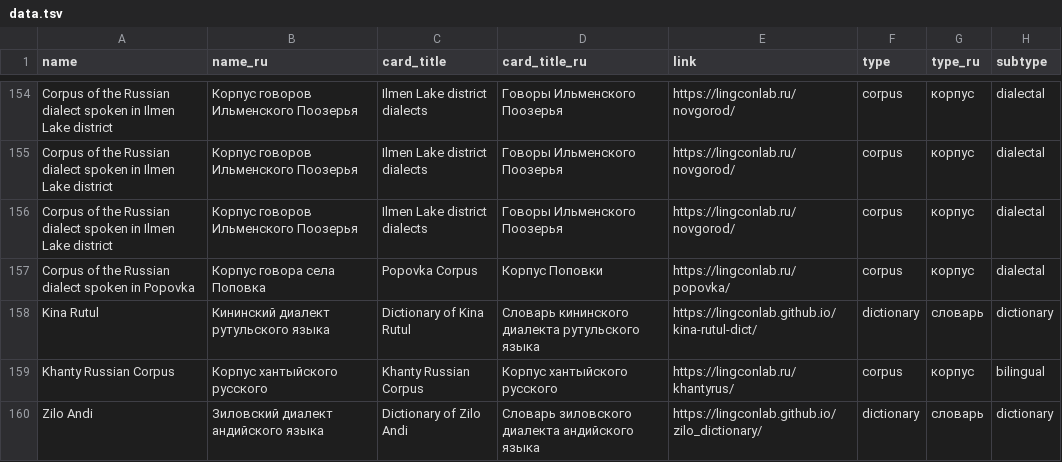
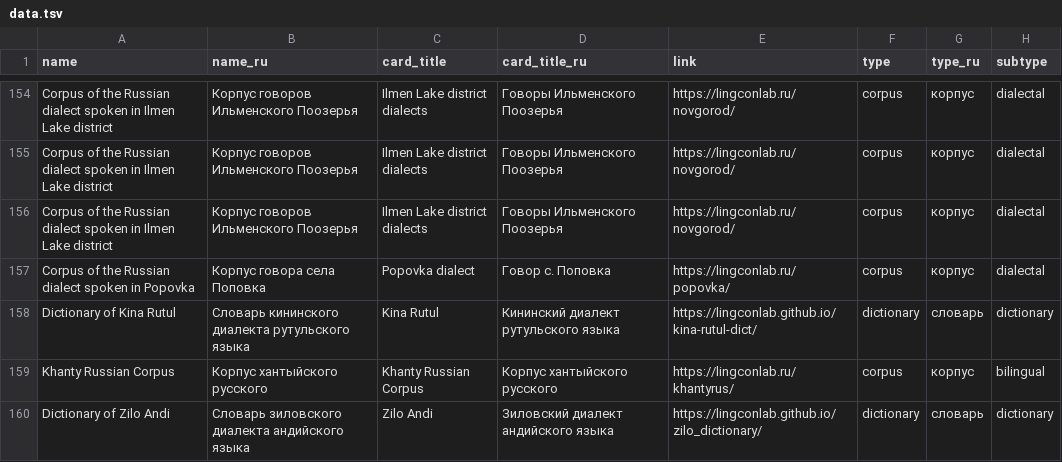
Before and after one commit to LingConLab/LABsite_qmd, a TSV file: data.tsv, drawn as a sheet; only a part is shown, gaps mark what is left out; the diff names each change by its address in the sheet, - before the commit and + after, or states it on an @@ line.

```diff
--- a/data.tsv
+++ b/data.tsv
-C157 (card_title): Popovka Corpus
+C157 (card_title): Popovka dialect
-D157 (card_title_ru): Корпус Поповки
+D157 (card_title_ru): Говор с. Поповка
-A158 (name): Kina Rutul
+A158 (name): Dictionary of Kina Rutul
-B158 (name_ru): Кининский диалект рутульского языка
+B158 (name_ru): Словарь кининского диалекта рутульского языка
-C158 (card_title): Dictionary of Kina Rutul
+C158 (card_title): Kina Rutul
-D158 (card_title_ru): Словарь кининского диалекта рутульского языка
+D158 (card_title_ru): Кининский диалект рутульского языка
-A160 (name): Zilo Andi
+A160 (name): Dictionary of Zilo Andi
-B160 (name_ru): Зиловский диалект андийского языка
+B160 (name_ru): Словарь зиловского диалекта андийского языка
-C160 (card_title): Dictionary of Zilo Andi
+C160 (card_title): Zilo Andi
-D160 (card_title_ru): Словарь зиловского диалекта андийского языка
+D160 (card_title_ru): Зиловский диалект андийского языка
```
Also changed, not shown: 15 other files.
